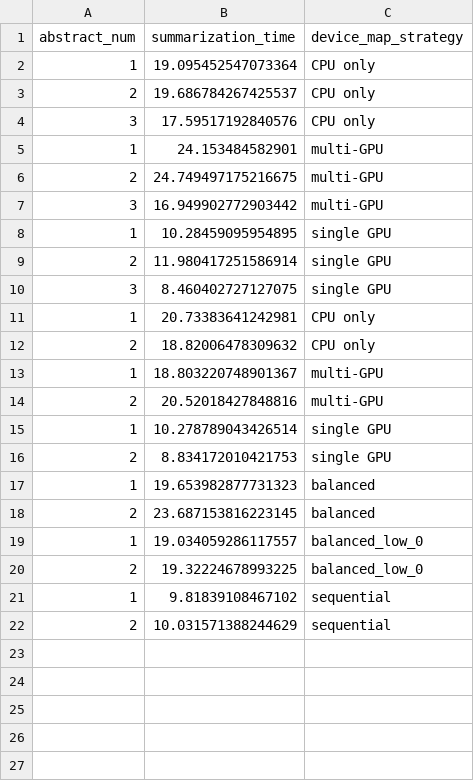
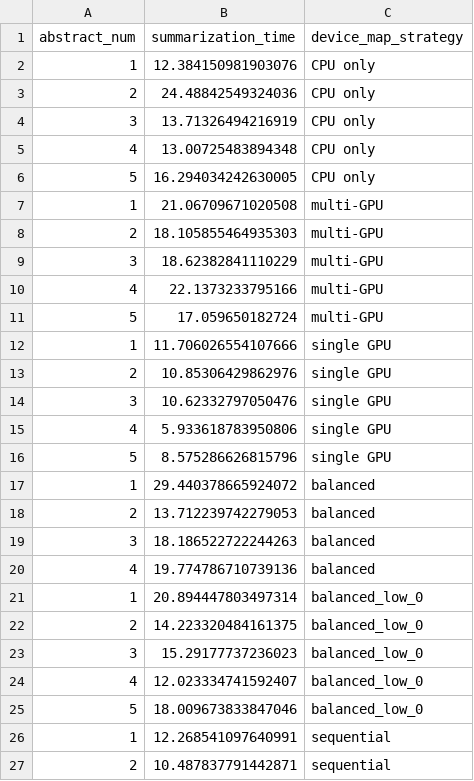
Before and after one commit to gperdrizet/PUBSUM, a CSV file: pubsum/benchmarks/huggingface_device_map/results.csv, drawn as a sheet; only a part is shown; the diff covers the shown part only.

```diff
--- a/pubsum/benchmarks/huggingface_device_map/results.csv
+++ b/pubsum/benchmarks/huggingface_device_map/results.csv
@@ -1,22 +1,27 @@
 abstract_num,summarization_time,device_map_strategy
-1,19.095452547073364,CPU only
-2,19.686784267425537,CPU only
-3,17.59517192840576,CPU only
-1,24.153484582901,multi-GPU
-2,24.749497175216675,multi-GPU
-3,16.949902772903442,multi-GPU
-1,10.28459095954895,single GPU
-2,11.980417251586914,single GPU
-3,8.460402727127075,single GPU
-1,20.73383641242981,CPU only
-2,18.82006478309632,CPU only
-1,18.803220748901367,multi-GPU
-2,20.52018427848816,multi-GPU
-1,10.278789043426514,single GPU
-2,8.834172010421753,single GPU
-1,19.653982877731323,balanced
-2,23.687153816223145,balanced
-1,19.034059286117557,balanced_low_0
-2,19.32224678993225,balanced_low_0
-1,9.81839108467102,sequential
-2,10.031571388244629,sequential
+1,12.384150981903076,CPU only
+2,24.48842549324036,CPU only
+3,13.71326494216919,CPU only
+4,13.00725483894348,CPU only
+5,16.294034242630005,CPU only
+1,21.06709671020508,multi-GPU
+2,18.105855464935303,multi-GPU
+3,18.62382841110229,multi-GPU
+4,22.1373233795166,multi-GPU
+5,17.059650182724,multi-GPU
+1,11.706026554107666,single GPU
+2,10.85306429862976,single GPU
+3,10.62332797050476,single GPU
+4,5.933618783950806,single GPU
+5,8.575286626815796,single GPU
+1,29.440378665924072,balanced
+2,13.712239742279053,balanced
+3,18.186522722244263,balanced
+4,19.774786710739136,balanced
+1,20.894447803497314,balanced_low_0
+2,14.223320484161375,balanced_low_0
+3,15.29177737236023,balanced_low_0
+4,12.023334741592407,balanced_low_0
+5,18.009673833847046,balanced_low_0
+1,12.268541097640991,sequential
+2,10.487837791442871,sequential
```
Also changed, not shown: 3 added rows elsewhere in this file, pubsum/benchmarks/sql_insert/results.csv, 1 other file.
